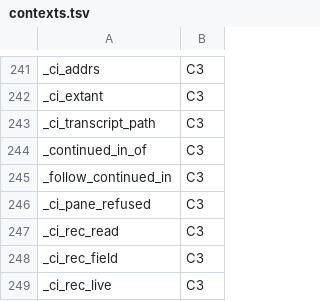
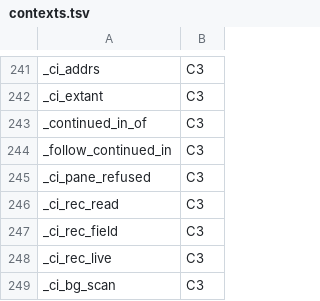
Before and after one commit to Synapsium-Labs/ccrc-pwa, a TSV file: ccd/contexts.tsv, drawn as a sheet; only a part is shown, gaps mark what is left out; the shorter side is filled out with more unchanged rows.

```diff
--- a/ccd/contexts.tsv
+++ b/ccd/contexts.tsv
@@ -242,3 +242,2 @@ _ci_addrs	C3
 _ci_extant	C3
-_ci_transcript_path	C3
 _continued_in_of	C3
```
Also changed, not shown: 14 other files.
